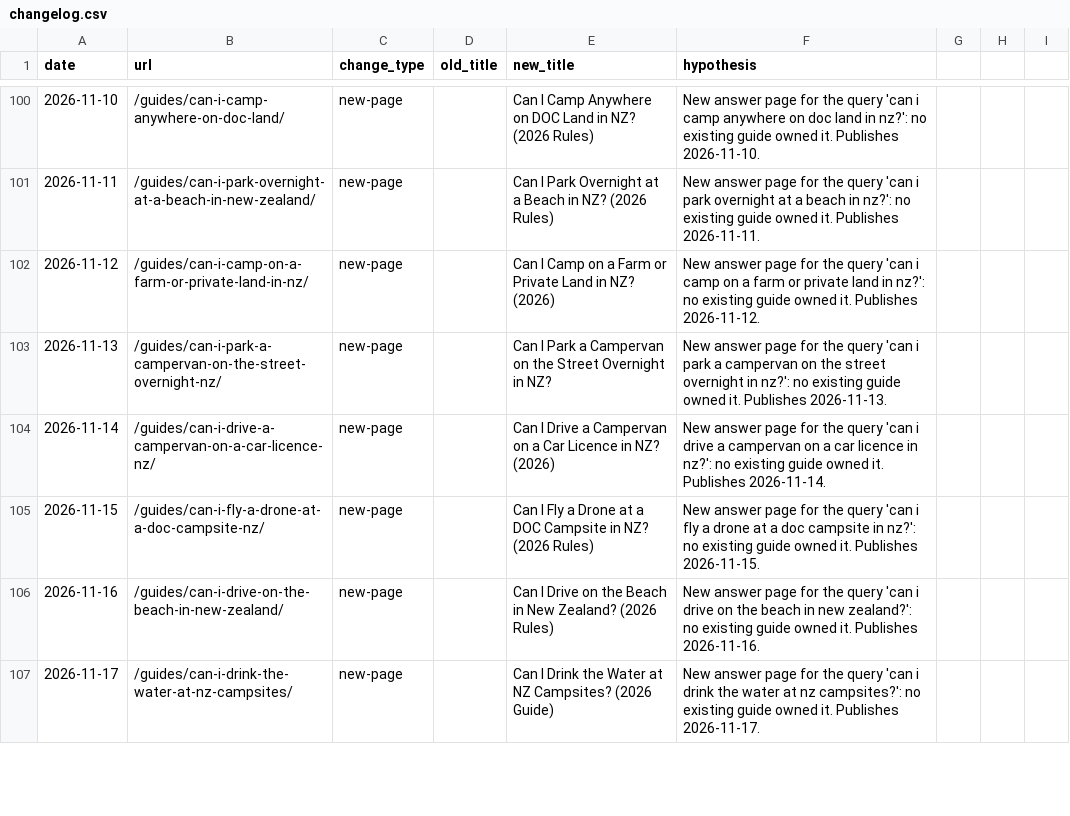
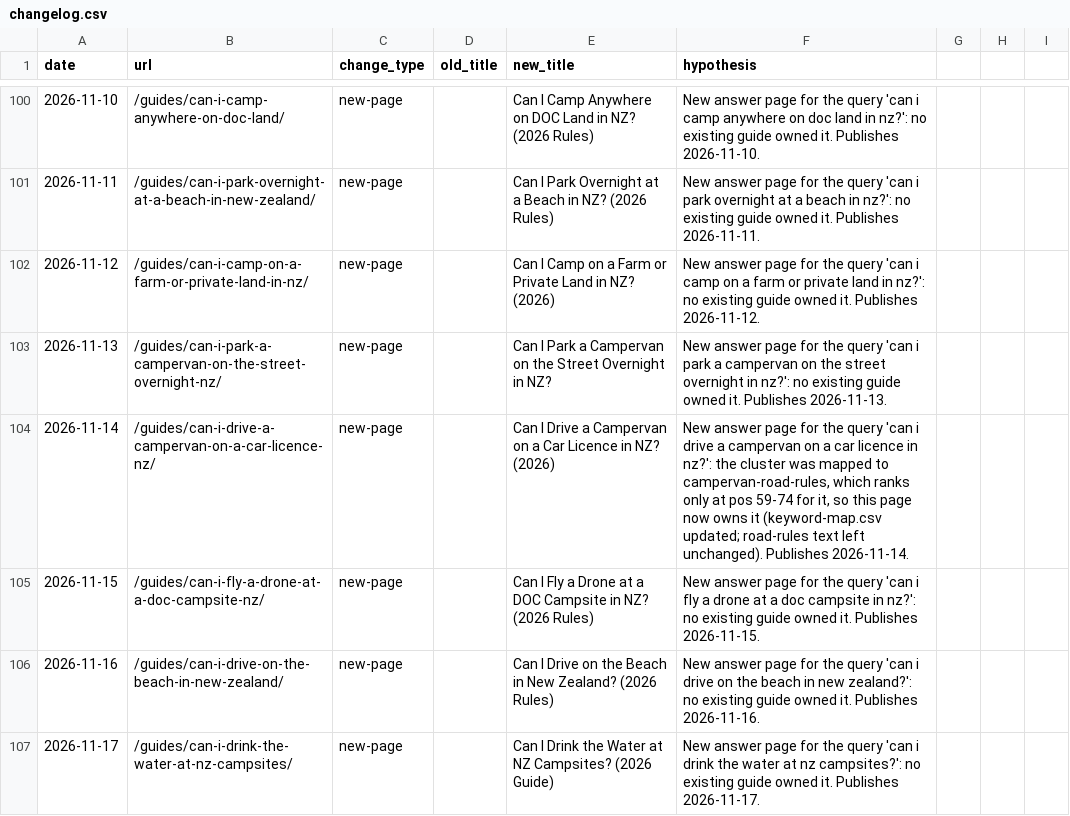
Before and after one commit to CristianRus4/kiwicamping-web, a CSV file: docs/growth/changelog.csv, drawn as a sheet; only a part is shown, gaps mark what is left out.

```diff
--- a/docs/growth/changelog.csv
+++ b/docs/growth/changelog.csv
@@ -103,3 +103,3 @@ date,url,change_type,old_title,new_title,hypothesis
 2026-11-13,/guides/can-i-park-a-campervan-on-the-street-overnight-nz/,new-page,,"Can I Park a Campervan on the Street Overnight in NZ?","New answer page for the query 'can i park a campervan on the street overnight in nz?': no existing guide owned it. Publishes 2026-11-13."
-2026-11-14,/guides/can-i-drive-a-campervan-on-a-car-licence-nz/,new-page,,"Can I Drive a Campervan on a Car Licence in NZ? (2026)","New answer page for the query 'can i drive a campervan on a car licence in nz?': no existing guide owned it. Publishes 2026-11-14."
+2026-11-14,/guides/can-i-drive-a-campervan-on-a-car-licence-nz/,new-page,,"Can I Drive a Campervan on a Car Licence in NZ? (2026)","New answer page for the query 'can i drive a campervan on a car licence in nz?': the cluster was mapped to campervan-road-rules, which ranks only at pos 59-74 for it, so this page now owns it (keyword-map.csv updated; road-rules text left unchanged). Publishes 2026-11-14."
 2026-11-15,/guides/can-i-fly-a-drone-at-a-doc-campsite-nz/,new-page,,"Can I Fly a Drone at a DOC Campsite in NZ? (2026 Rules)","New answer page for the query 'can i fly a drone at a doc campsite in nz?': no existing guide owned it. Publishes 2026-11-15."
```
Also changed, not shown: docs/growth/audit/keyword-map.csv, 2 other files.
